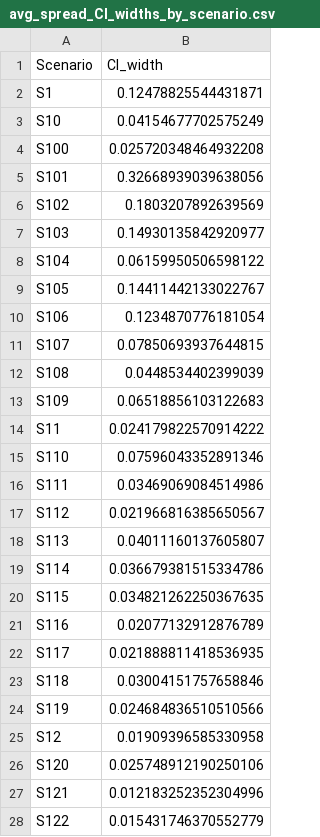
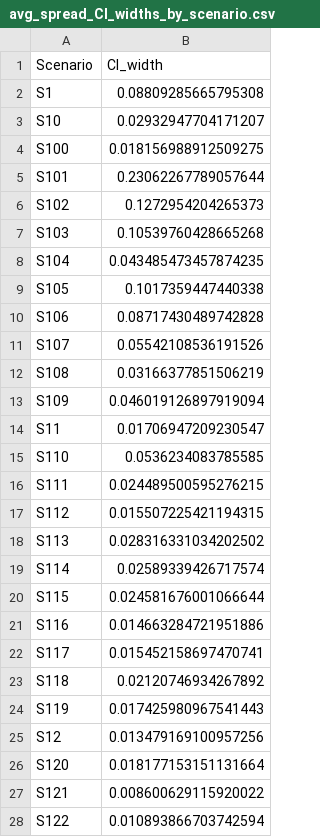
Before and after one commit to n4m3name/CSC446-Simulation, a CSV file: LOB/data/analysis/avg_spread_CI_widths_by_scenario.csv, drawn as a sheet; only a part is shown; the diff covers the shown part only.

```diff
--- a/LOB/data/analysis/avg_spread_CI_widths_by_scenario.csv
+++ b/LOB/data/analysis/avg_spread_CI_widths_by_scenario.csv
@@ -1,28 +1,28 @@
 Scenario,CI_width
-S1,0.12478825544431871
-S10,0.04154677702575249
-S100,0.025720348464932208
-S101,0.32668939039638056
-S102,0.1803207892639569
-S103,0.14930135842920977
-S104,0.06159950506598122
-S105,0.14411442133022767
-S106,0.1234870776181054
-S107,0.07850693937644815
-S108,0.0448534402399039
-S109,0.06518856103122683
-S11,0.024179822570914222
-S110,0.07596043352891346
-S111,0.03469069084514986
-S112,0.021966816385650567
-S113,0.04011160137605807
-S114,0.036679381515334786
-S115,0.034821262250367635
-S116,0.02077132912876789
-S117,0.021888811418536935
-S118,0.03004151757658846
-S119,0.024684836510510566
-S12,0.01909396585330958
-S120,0.025748912190250106
-S121,0.012183252352304996
-S122,0.015431746370552779
+S1,0.08809285665795308
+S10,0.02932947704171207
+S100,0.018156988912509275
+S101,0.23062267789057644
+S102,0.1272954204265373
+S103,0.10539760428665268
+S104,0.043485473457874235
+S105,0.1017359447440338
+S106,0.08717430489742828
+S107,0.05542108536191526
+S108,0.03166377851506219
+S109,0.046019126897919094
+S11,0.01706947209230547
+S110,0.0536234083785585
+S111,0.024489500595276215
+S112,0.015507225421194315
+S113,0.028316331034202502
+S114,0.02589339426717574
+S115,0.024581676001066644
+S116,0.014663284721951886
+S117,0.015452158697470741
+S118,0.02120746934267892
+S119,0.017425980967541443
+S12,0.013479169100957256
+S120,0.018177153151131664
+S121,0.008600629115920022
+S122,0.010893866703742594
```
Also changed, not shown: 98 edited cells elsewhere in this file, LOB/data/analysis/CI_width_summary_overall.csv, LOB/data/analysis/avg_spread_top5_scenarios.csv, 33 other files.
